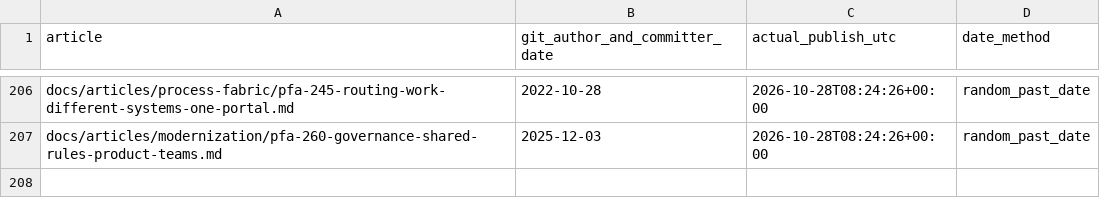
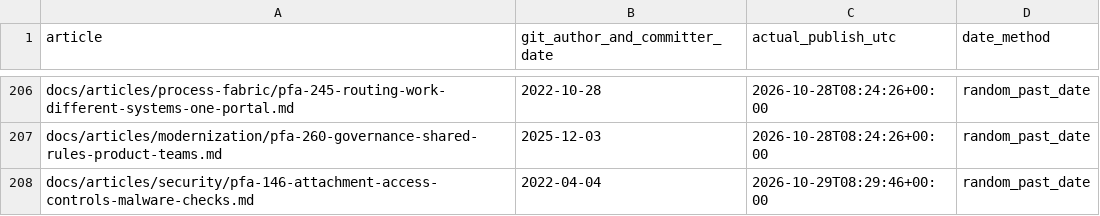
Before and after one commit to chandransandeep/pega-feature-atlas, a TSV file: docs/commit-date-register.tsv, drawn as a sheet; only a part is shown, gaps mark what is left out; the diff names each change by its address in the sheet, - before the commit and + after, or states it on an @@ line.

Commit message:
Publish PFA-146: pfa-146-attachment-access-controls-malware-checks

```diff
--- a/docs/commit-date-register.tsv
+++ b/docs/commit-date-register.tsv
+row 208: docs/articles/security/pfa-146-attachment-access-controls-malware-checks.md | 2022-04-04 | 2026-10-29T08:29:46+00:00 | random_past_date
```
Also changed, not shown: 3 other files.
